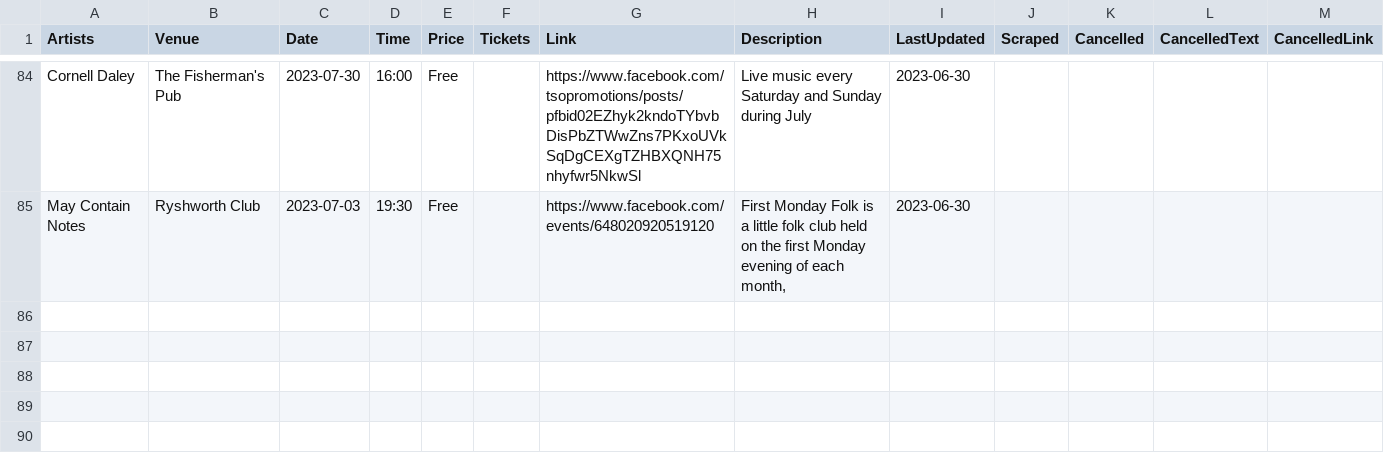
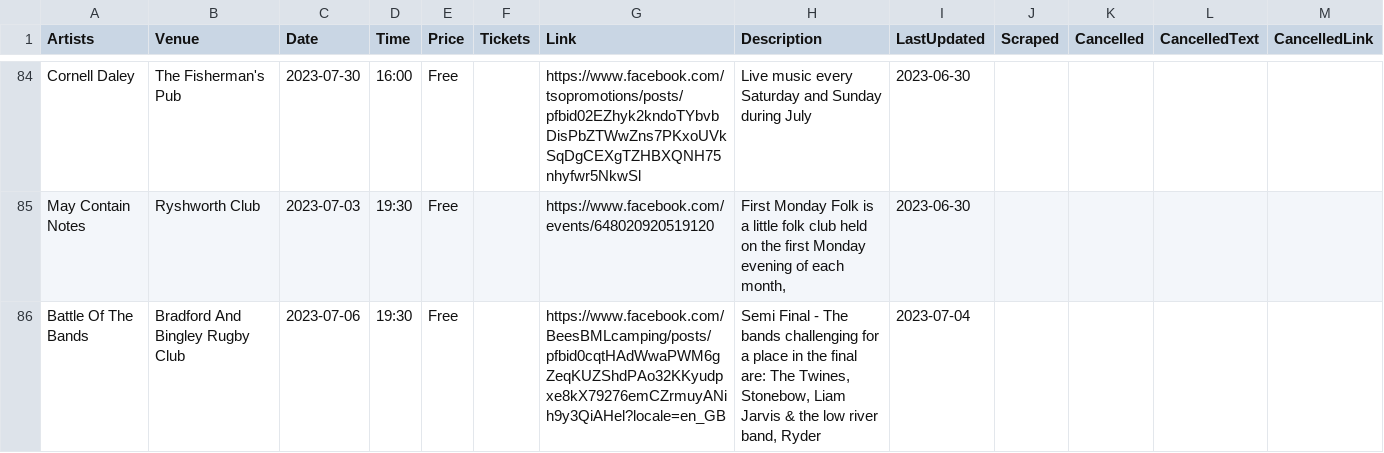
Before and after one commit to caprenter/bingley-music-town, a CSV file: _data/events.csv, drawn as a sheet; only a part is shown, gaps mark what is left out.

```diff
--- a/_data/events.csv
+++ b/_data/events.csv
@@ -102 +102,2 @@ Cornell Daley,The Fisherman's Pub,2023-07-30,16:00,Free,,https://www.facebook.co
 May Contain Notes,Ryshworth Club,2023-07-03,19:30,Free,,https://www.facebook.com/events/648020920519120,"First Monday Folk is a little folk club held on the first Monday evening of each month,",2023-06-30,,,,
+Battle Of The Bands,Bradford And Bingley Rugby Club,2023-07-06,19:30,Free,,https://www.facebook.com/BeesBMLcamping/posts/pfbid0cqtHAdWwaPWM6gZeqKUZShdPAo32KKyudpxe8kX79276emCZrmuyANih9y3QiAHel?locale=en_GB,"Semi Final - The bands challenging for a place in the final are: The Twines, Stonebow, Liam Jarvis & the low river band, Ryder",2023-07-04,,,,
```
Also changed, not shown: _data/artists.csv.
